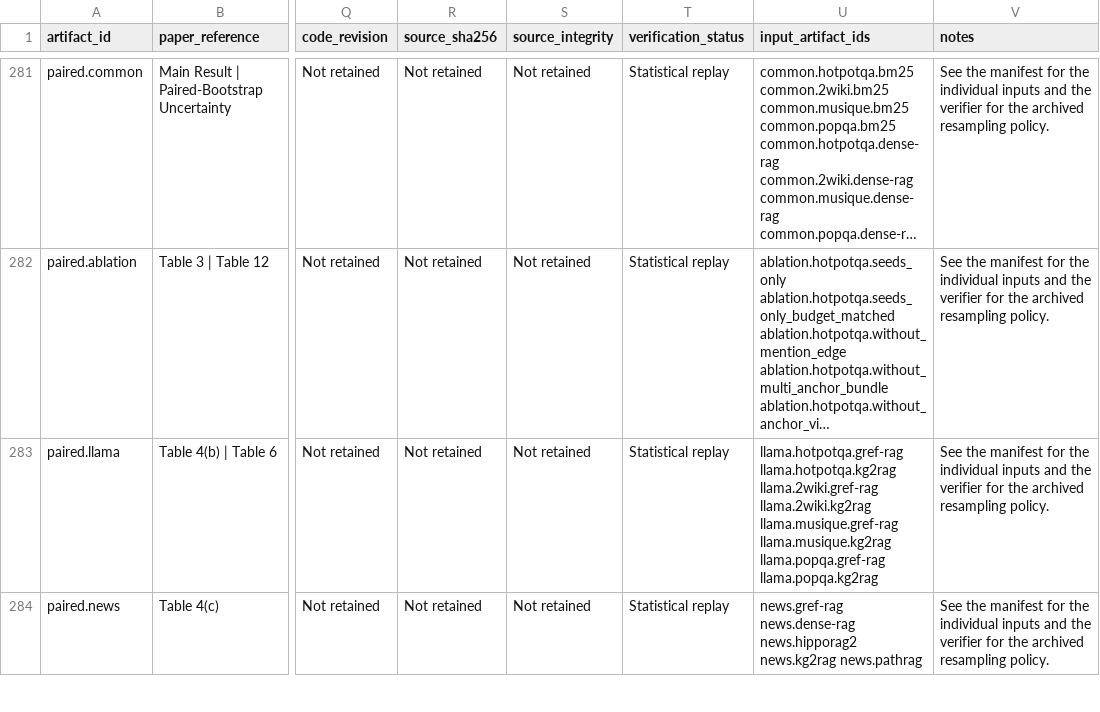
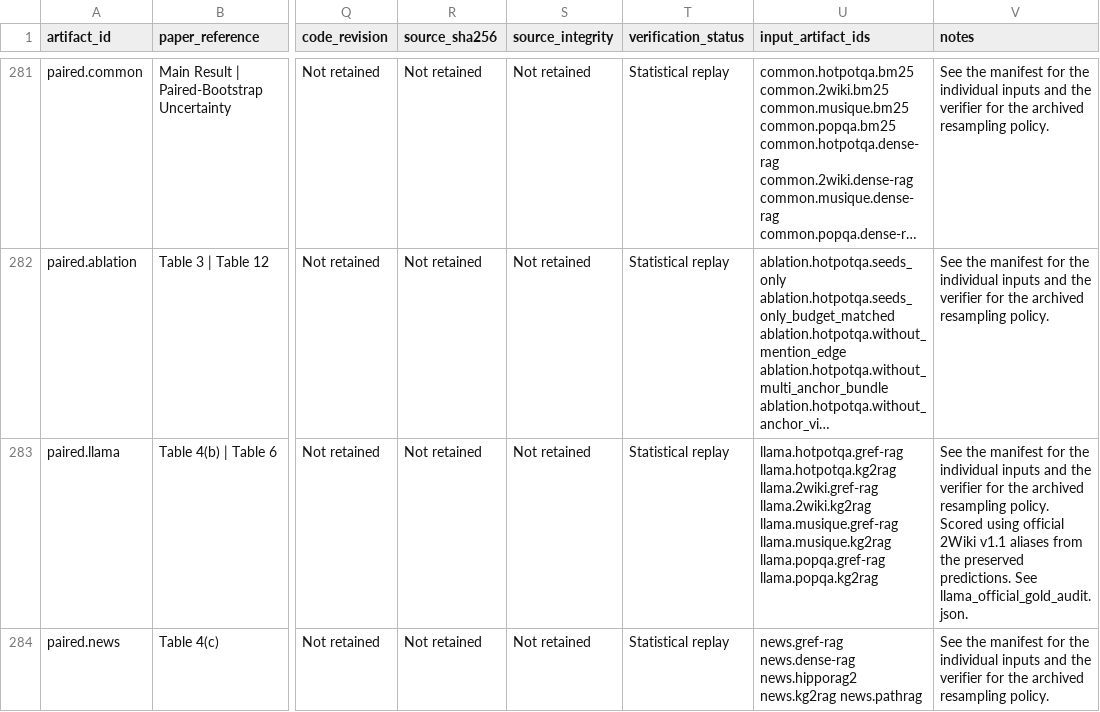
Before and after one commit to Ojung-ii/GRef-RAG, a CSV file: reproducibility/run_manifest.csv, drawn as a sheet; only a part is shown, gaps mark what is left out; long unchanged cells end in …; the diff covers the shown part only; the diff names each change by its address in the sheet, - before the commit and + after, or states it on an @@ line.

Commit message:
Apply official 2Wiki references to supplementary results

```diff
--- a/reproducibility/run_manifest.csv
+++ b/reproducibility/run_manifest.csv
-V283 (notes): …resampling policy.
+V283 (notes): …resampling policy. Scored using official 2Wiki v1.1 aliases from the preserved predictions. See llama_official_gold_audit.json.
```
Also changed, not shown: 18 edited cells elsewhere in this file, reproducibility/paper_values.csv, res/supplementary/llama_query_scores.csv, 12 other files.
